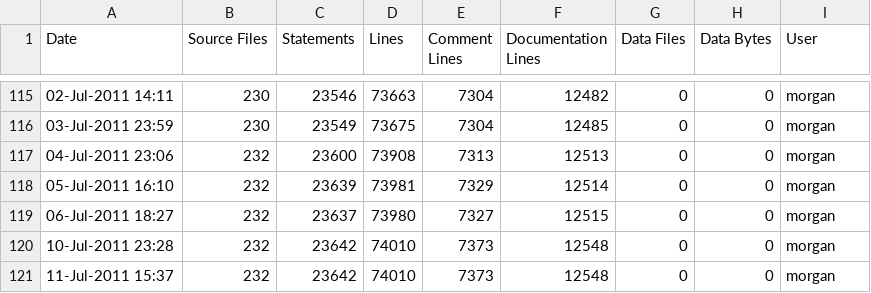
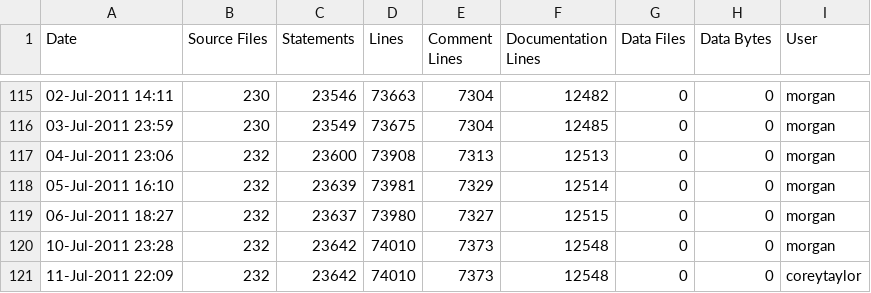
Before and after one commit to A7med-Shoukry/g3d, a CSV file: G3D9/G3D.lib/ice-stats.csv, drawn as a sheet; only a part is shown, gaps mark what is left out.

Commit message:
Deleted .test file used to check write access to $TMPDIR.  Reduced ffmpeg build spam.
git-svn-id: https://g3d.svn.sourceforge.net/svnroot/g3d@833 ef0428c2-0c16-0410-9f3f-d710ca1f8061

```diff
--- a/G3D9/G3D.lib/ice-stats.csv
+++ b/G3D9/G3D.lib/ice-stats.csv
@@ -120,2 +120,2 @@
 10-Jul-2011 23:28,232,23642,74010,7373,12548,0,0,"morgan",""
-11-Jul-2011 15:37,232,23642,74010,7373,12548,0,0,"morgan",""
+11-Jul-2011 22:09,232,23642,74010,7373,12548,0,0,"coreytaylor",""
```
Also changed, not shown: G3D9/GLG3D.lib/ice-stats.csv, 1 other file.
